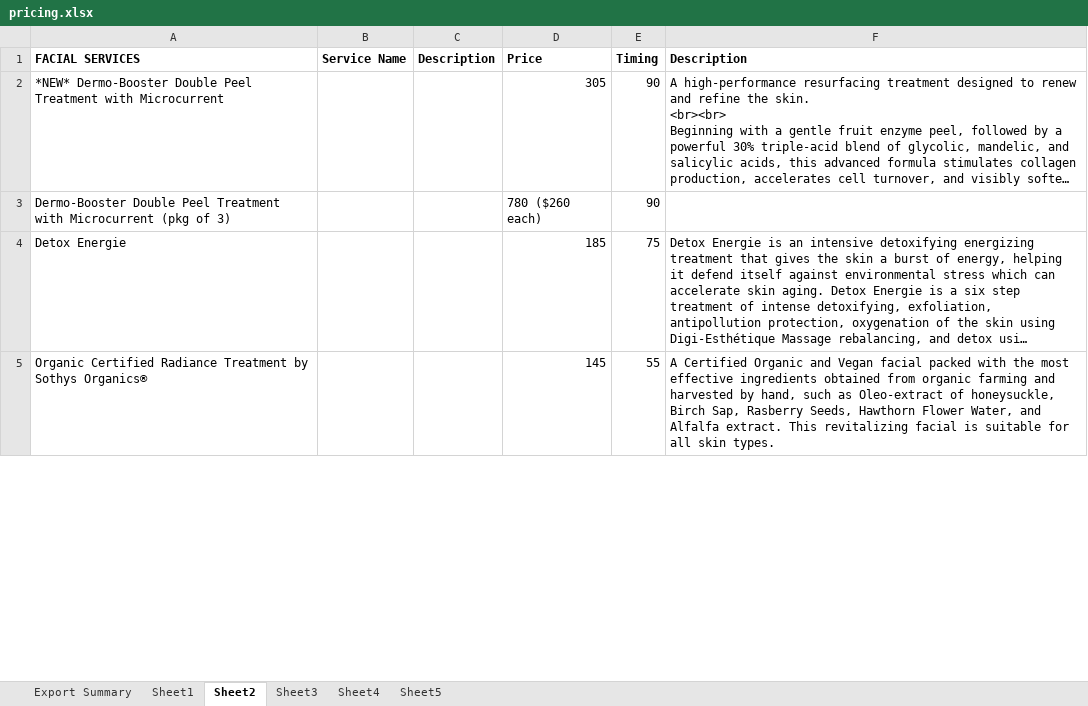
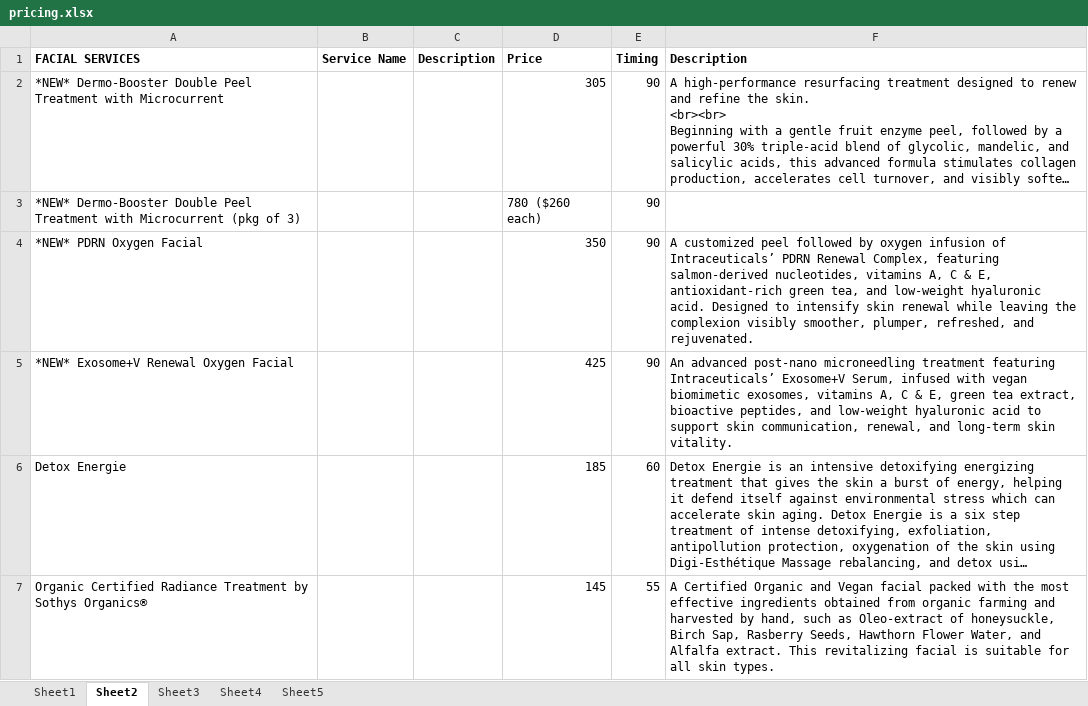
Before and after one commit to aykae/monasmakerie, an Excel workbook: spreadsheets/pricing.xlsx, sheet Sheet2, drawn as a sheet; only a part is shown; long unchanged cells end in …; values as stored, in another font and other column widths than the file's, no borders; addresses are those after the commit; the diff covers the shown part only; the diff names each change by its address in the sheet, - before the commit and + after, or states it on an @@ line.

```diff
--- a/spreadsheets/pricing.xlsx (sheet Sheet2)
+++ b/spreadsheets/pricing.xlsx (sheet Sheet2)
-sheet tab: Export Summary
-A3 (FACIAL SERVICES): Dermo-Booster Double…
+A3 (FACIAL SERVICES): *NEW* Dermo-Booster Double…
+row 4: *NEW* PDRN Oxygen Facial |  |  | 350 | 90 | A customized peel followed by oxygen infusion of Intraceuticals’ PDRN Renewal Complex, featuring salmon-derived nucleotides, vitamins A, C & E, antioxidant-rich green tea, and low-weight hyaluronic acid. Designed to intensify skin renewal while leaving the complexion visibly smoother, plumper, refreshed, and rejuvenated.
+row 5: *NEW* Exosome+V Renewal Oxygen Facial |  |  | 425 | 90 | An advanced post-nano microneedling treatment featuring Intraceuticals’ Exosome+V Serum, infused with vegan biomimetic exosomes, vitamins A, C & E, green tea extract, bioactive peptides, and low-weight hyaluronic acid to support skin communication, renewal, and long-term skin vitality.
-E6 (Timing): 75
+E6 (Timing): 60
```
Also changed, not shown: 2 added rows, 6 removed rows and 2 edited cells elsewhere in this sheet, 3 other files.
